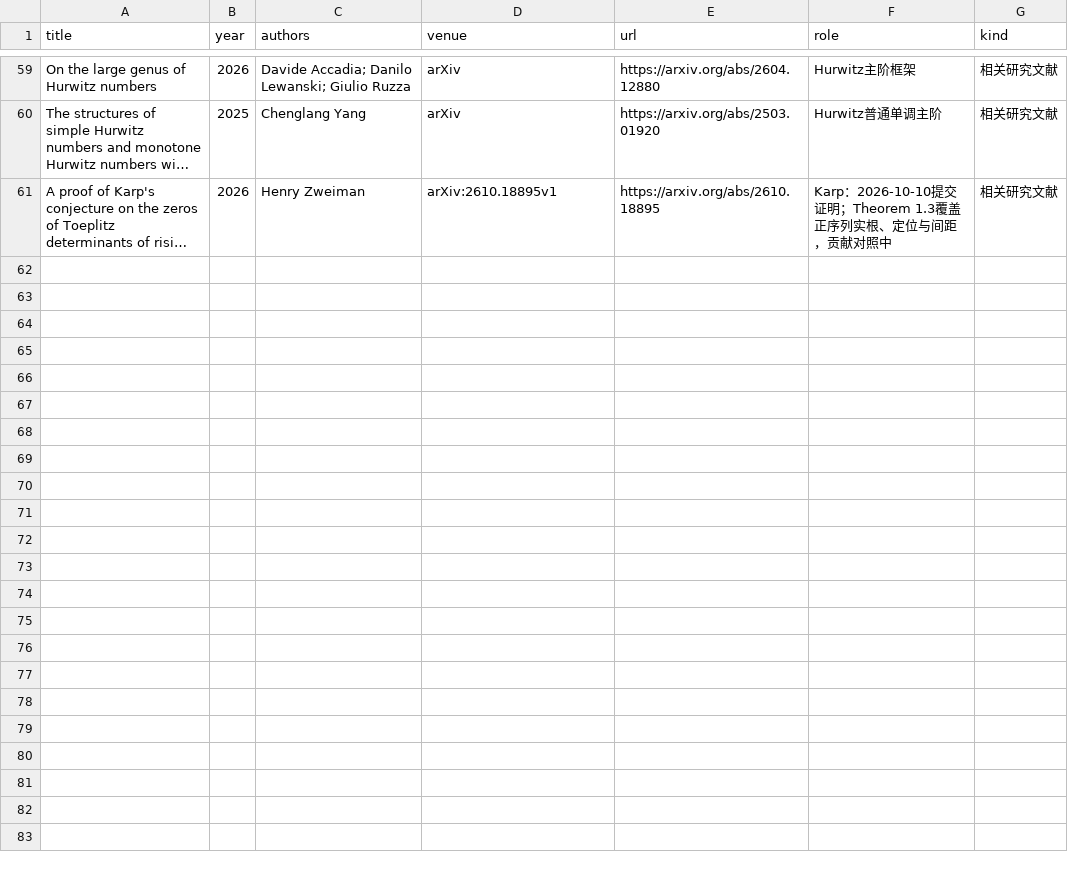
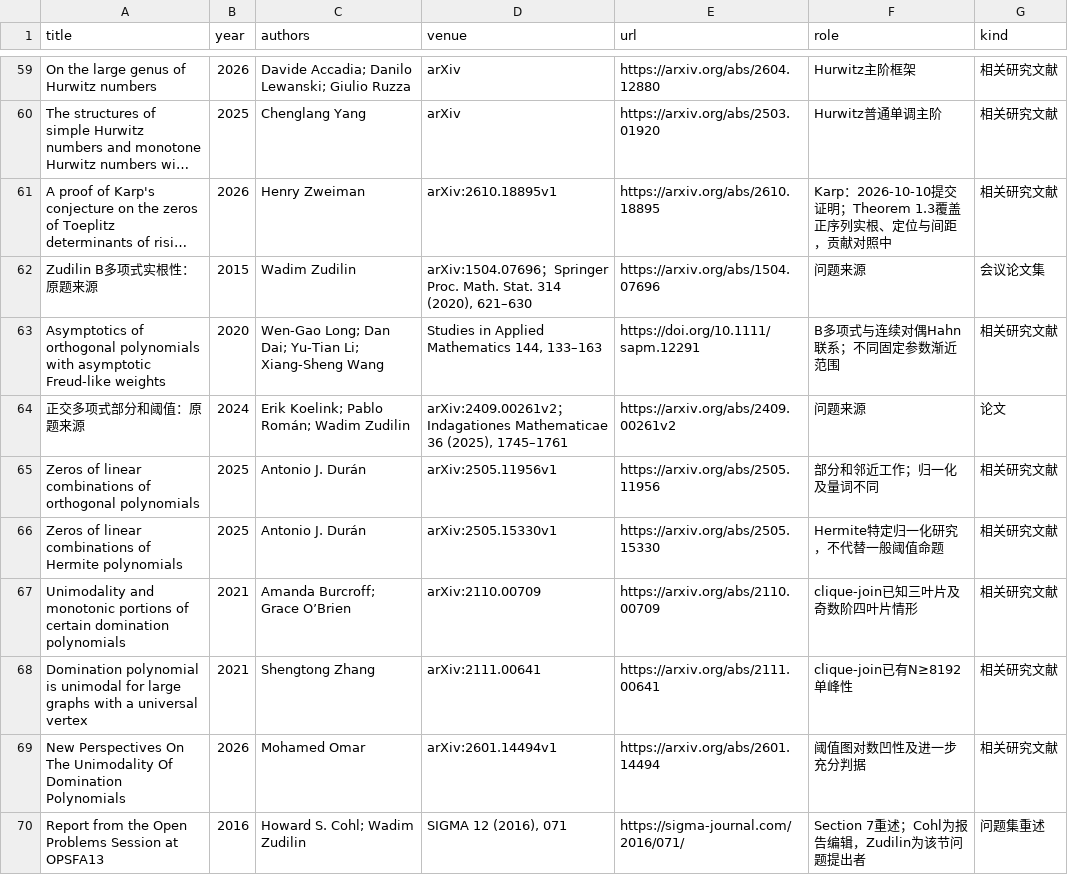
Before and after one commit to Aurantium-47/aurantium-mathematics, a CSV file: data/bibliography.csv, drawn as a sheet; only a part is shown, gaps mark what is left out; long unchanged cells end in …; the diff names each change by its address in the sheet, - before the commit and + after, or states it on an @@ line.

```diff
--- a/data/bibliography.csv
+++ b/data/bibliography.csv
+row 62: Zudilin B多项式实根性：原题来源 | 2015 | Wadim Zudilin | arXiv:1504.07696；Springer Proc. Math. Stat. 314 (2020), 621–630 | https://arxiv.org/abs/1504.07696 | 问题来源 | 会议论文集
+row 63: Asymptotics of orthogonal polynomials with asymptotic Freud-like weights | 2020 | Wen-Gao Long; Dan Dai; Yu-Tian Li; Xiang-Sheng Wang | Studies in Applied Mathematics 144, 133–163 | https://doi.org/10.1111/sapm.12291 | B多项式与连续对偶Hahn联系；不同固定参数渐近范围 | 相关研究文献
+row 64: 正交多项式部分和阈值：原题来源 | 2024 | Erik Koelink; Pablo Román; Wadim Zudilin | arXiv:2409.00261v2；Indagationes Mathematicae 36 (2025), 1745–1761 | https://arxiv.org/abs/2409.00261v2 | 问题来源 | 论文
+row 65: Zeros of linear combinations of orthogonal polynomials | 2025 | Antonio J. Durán | arXiv:2505.11956v1 | https://arxiv.org/abs/2505.11956 | 部分和邻近工作；归一化及量词不同 | 相关研究文献
+row 66: Zeros of linear combinations of Hermite polynomials | 2025 | Antonio J. Durán | arXiv:2505.15330v1 | https://arxiv.org/abs/2505.15330 | Hermite特定归一化研究，不代替一般阈值命题 | 相关研究文献
+row 67: Unimodality and monotonic portions of certain domination polynomials | 2021 | Amanda Burcroff; Grace O’Brien | arXiv:2110.00709 | https://arxiv.org/abs/2110.00709 | clique-join已知三叶片及奇数阶四叶片情形 | 相关研究文献
+row 68: Domination polynomial is unimodal for large graphs with a universal vertex | 2021 | Shengtong Zhang | arXiv:2111.00641 | https://arxiv.org/abs/2111.00641 | clique-join已有N≥8192单峰性 | 相关研究文献
+row 69: New Perspectives On The Unimodality Of Domination Polynomials | 2026 | Mohamed Omar | arXiv:2601.14494v1 | https://arxiv.org/abs/2601.14494 | 阈值图对数凹性及进一步充分判据 | 相关研究文献
+row 70: Report from the Open Problems Session at OPSFA13 | 2016 | Howard S. Cohl; Wadim Zudilin | SIGMA 12 (2016), 071 | https://sigma-journal.com/2016/071/ | Section 7重述；Cohl为报告编辑，Zudilin为该节问题提出者 | 问题集重述
```
Also changed, not shown: data/projects.csv, 24 other files.
